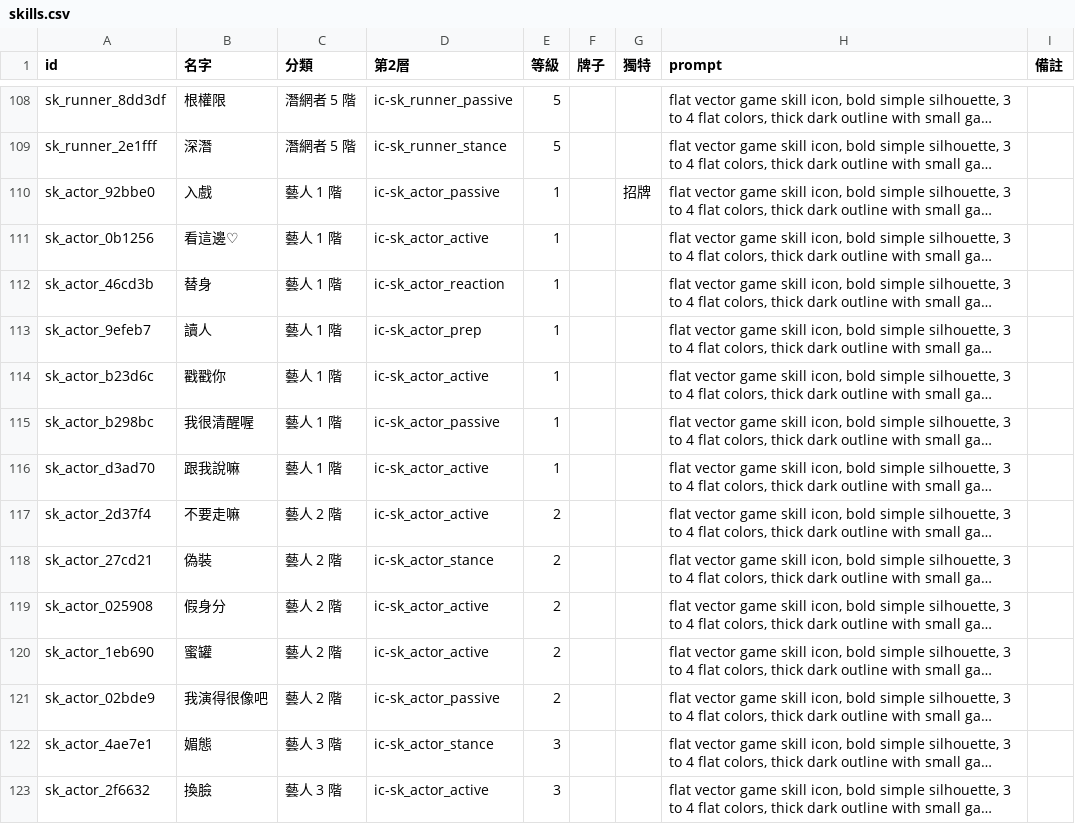
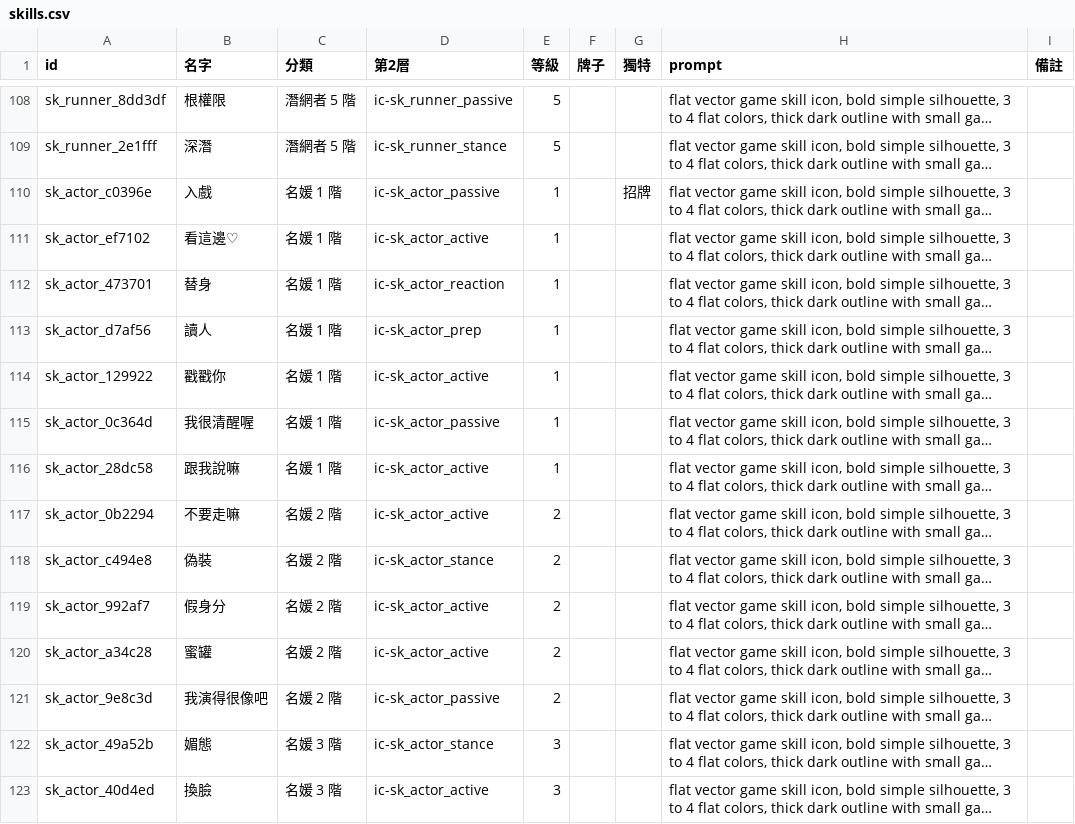
Before and after one commit to yellow630914/CyberpunkPink, a CSV file: docs/art/icons/skills.csv, drawn as a sheet; only a part is shown, gaps mark what is left out; long unchanged cells end in …; the diff covers the shown part only; the diff names each change by its address in the sheet, - before the commit and + after, or states it on an @@ line.

```diff
--- a/docs/art/icons/skills.csv
+++ b/docs/art/icons/skills.csv
-A110 (id): sk_actor_92bbe0
+A110 (id): sk_actor_c0396e
-C110:C116 (分類): 藝人 1 階
+C110:C116 (分類): 名媛 1 階
-A111 (id): sk_actor_0b1256
+A111 (id): sk_actor_ef7102
-A112 (id): sk_actor_46cd3b
+A112 (id): sk_actor_473701
-A113 (id): sk_actor_9efeb7
+A113 (id): sk_actor_d7af56
-A114 (id): sk_actor_b23d6c
+A114 (id): sk_actor_129922
-A115 (id): sk_actor_b298bc
+A115 (id): sk_actor_0c364d
-A116 (id): sk_actor_d3ad70
+A116 (id): sk_actor_28dc58
-A117 (id): sk_actor_2d37f4
+A117 (id): sk_actor_0b2294
-C117:C121 (分類): 藝人 2 階
+C117:C121 (分類): 名媛 2 階
-A118 (id): sk_actor_27cd21
+A118 (id): sk_actor_c494e8
-A119 (id): sk_actor_025908
+A119 (id): sk_actor_992af7
-A120 (id): sk_actor_1eb690
+A120 (id): sk_actor_a34c28
-A121 (id): sk_actor_02bde9
+A121 (id): sk_actor_9e8c3d
-A122 (id): sk_actor_4ae7e1
+A122 (id): sk_actor_49a52b
-C122:C123 (分類): 藝人 3 階
+C122:C123 (分類): 名媛 3 階
-A123 (id): sk_actor_2f6632
+A123 (id): sk_actor_40d4ed
```
Also changed, not shown: 33 edited cells elsewhere in this file, 48 other files.
